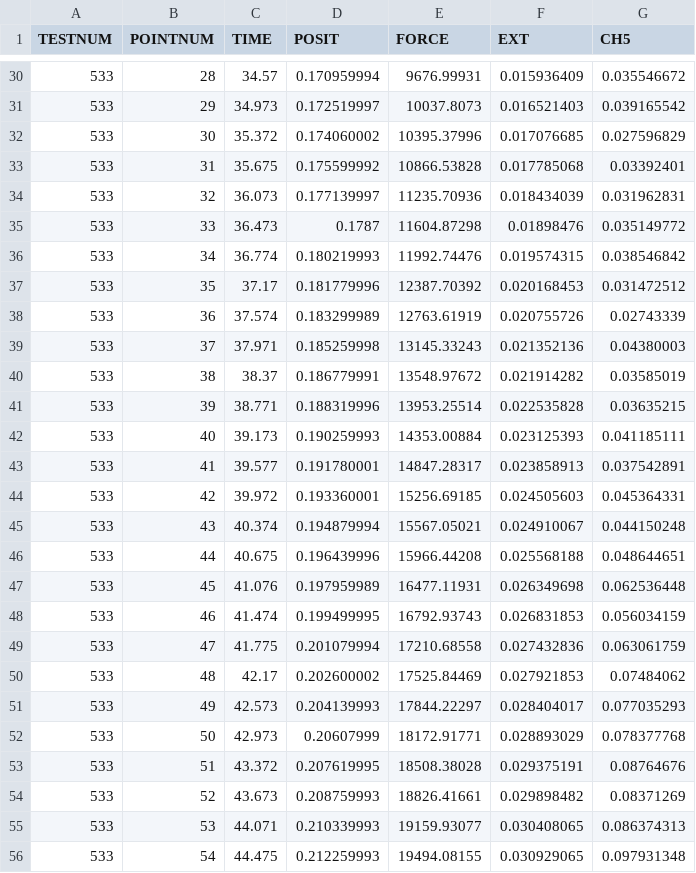
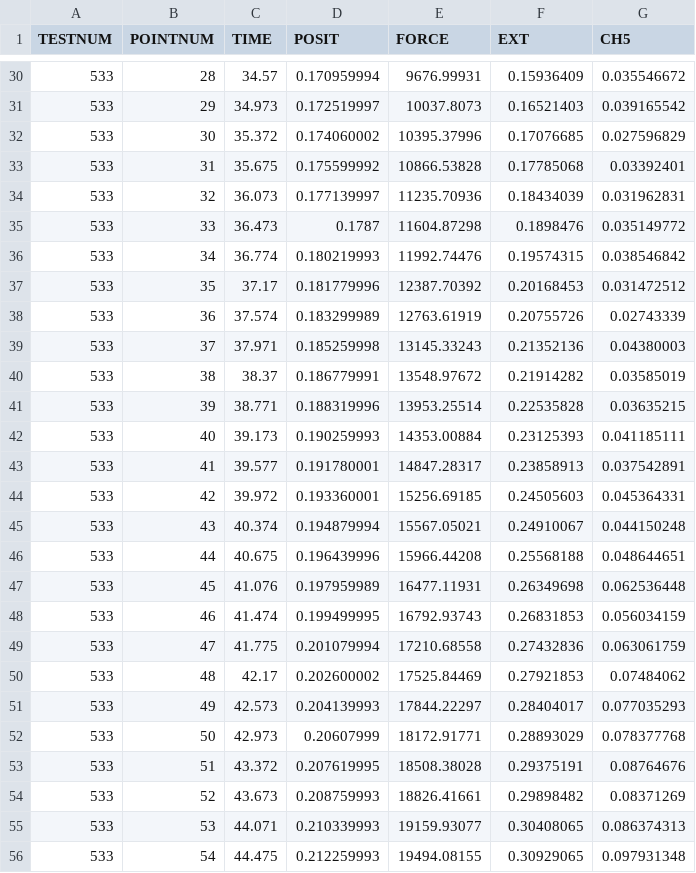
Before and after one commit to ProfessorKazarinoff/testing-scientific-code, a CSV file: data/raw_data.csv, drawn as a sheet; only a part is shown, gaps mark what is left out; the diff covers the shown part only.

```diff
--- a/data/raw_data.csv
+++ b/data/raw_data.csv
@@ -30,27 +30,27 @@ TESTNUM,POINTNUM,TIME,POSIT,FORCE,EXT,CH5
-533,28,34.57,0.170959994,9676.99931,0.015936409,0.035546672
-533,29,34.973,0.172519997,10037.8073,0.016521403,0.039165542
-533,30,35.372,0.174060002,10395.37996,0.017076685,0.027596829
-533,31,35.675,0.175599992,10866.53828,0.017785068,0.03392401
-533,32,36.073,0.177139997,11235.70936,0.018434039,0.031962831
-533,33,36.473,0.1787,11604.87298,0.01898476,0.035149772
-533,34,36.774,0.180219993,11992.74476,0.019574315,0.038546842
-533,35,37.17,0.181779996,12387.70392,0.020168453,0.031472512
-533,36,37.574,0.183299989,12763.61919,0.020755726,0.02743339
-533,37,37.971,0.185259998,13145.33243,0.021352136,0.04380003
-533,38,38.37,0.186779991,13548.97672,0.021914282,0.03585019
-533,39,38.771,0.188319996,13953.25514,0.022535828,0.03635215
-533,40,39.173,0.190259993,14353.00884,0.023125393,0.041185111
-533,41,39.577,0.191780001,14847.28317,0.023858913,0.037542891
-533,42,39.972,0.193360001,15256.69185,0.024505603,0.045364331
-533,43,40.374,0.194879994,15567.05021,0.024910067,0.044150248
-533,44,40.675,0.196439996,15966.44208,0.025568188,0.048644651
-533,45,41.076,0.197959989,16477.11931,0.026349698,0.062536448
-533,46,41.474,0.199499995,16792.93743,0.026831853,0.056034159
-533,47,41.775,0.201079994,17210.68558,0.027432836,0.063061759
-533,48,42.17,0.202600002,17525.84469,0.027921853,0.07484062
-533,49,42.573,0.204139993,17844.22297,0.028404017,0.077035293
-533,50,42.973,0.20607999,18172.91771,0.028893029,0.078377768
-533,51,43.372,0.207619995,18508.38028,0.029375191,0.08764676
-533,52,43.673,0.208759993,18826.41661,0.029898482,0.08371269
-533,53,44.071,0.210339993,19159.93077,0.030408065,0.086374313
-533,54,44.475,0.212259993,19494.08155,0.030929065,0.097931348
+533,28,34.57,0.170959994,9676.99931,0.15936409,0.035546672
+533,29,34.973,0.172519997,10037.8073,0.16521403,0.039165542
+533,30,35.372,0.174060002,10395.37996,0.17076685,0.027596829
+533,31,35.675,0.175599992,10866.53828,0.17785068,0.03392401
+533,32,36.073,0.177139997,11235.70936,0.18434039,0.031962831
+533,33,36.473,0.1787,11604.87298,0.1898476,0.035149772
+533,34,36.774,0.180219993,11992.74476,0.19574315,0.038546842
+533,35,37.17,0.181779996,12387.70392,0.20168453,0.031472512
+533,36,37.574,0.183299989,12763.61919,0.20755726,0.02743339
+533,37,37.971,0.185259998,13145.33243,0.21352136,0.04380003
+533,38,38.37,0.186779991,13548.97672,0.21914282,0.03585019
+533,39,38.771,0.188319996,13953.25514,0.22535828,0.03635215
+533,40,39.173,0.190259993,14353.00884,0.23125393,0.041185111
+533,41,39.577,0.191780001,14847.28317,0.23858913,0.037542891
+533,42,39.972,0.193360001,15256.69185,0.24505603,0.045364331
+533,43,40.374,0.194879994,15567.05021,0.24910067,0.044150248
+533,44,40.675,0.196439996,15966.44208,0.25568188,0.048644651
+533,45,41.076,0.197959989,16477.11931,0.26349698,0.062536448
+533,46,41.474,0.199499995,16792.93743,0.26831853,0.056034159
+533,47,41.775,0.201079994,17210.68558,0.27432836,0.063061759
+533,48,42.17,0.202600002,17525.84469,0.27921853,0.07484062
+533,49,42.573,0.204139993,17844.22297,0.28404017,0.077035293
+533,50,42.973,0.20607999,18172.91771,0.28893029,0.078377768
+533,51,43.372,0.207619995,18508.38028,0.29375191,0.08764676
+533,52,43.673,0.208759993,18826.41661,0.29898482,0.08371269
+533,53,44.071,0.210339993,19159.93077,0.30408065,0.086374313
+533,54,44.475,0.212259993,19494.08155,0.30929065,0.097931348
```
Also changed, not shown: 118 edited cells elsewhere in this file, 2 other files.
